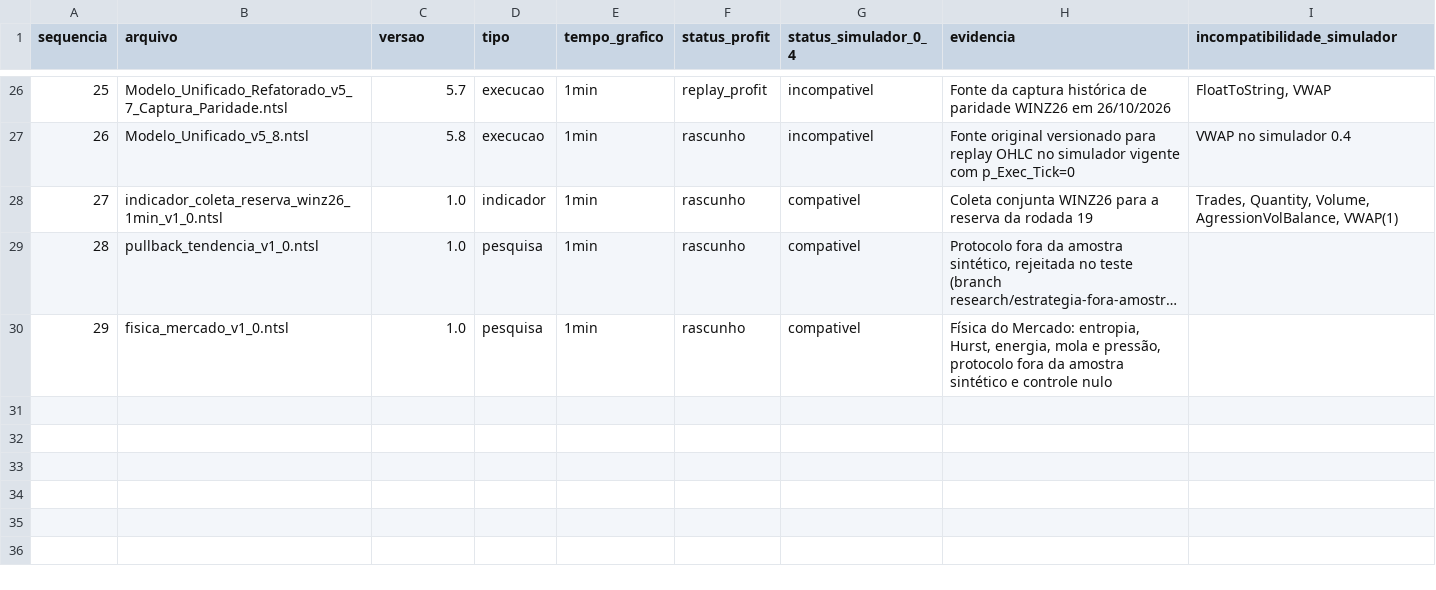
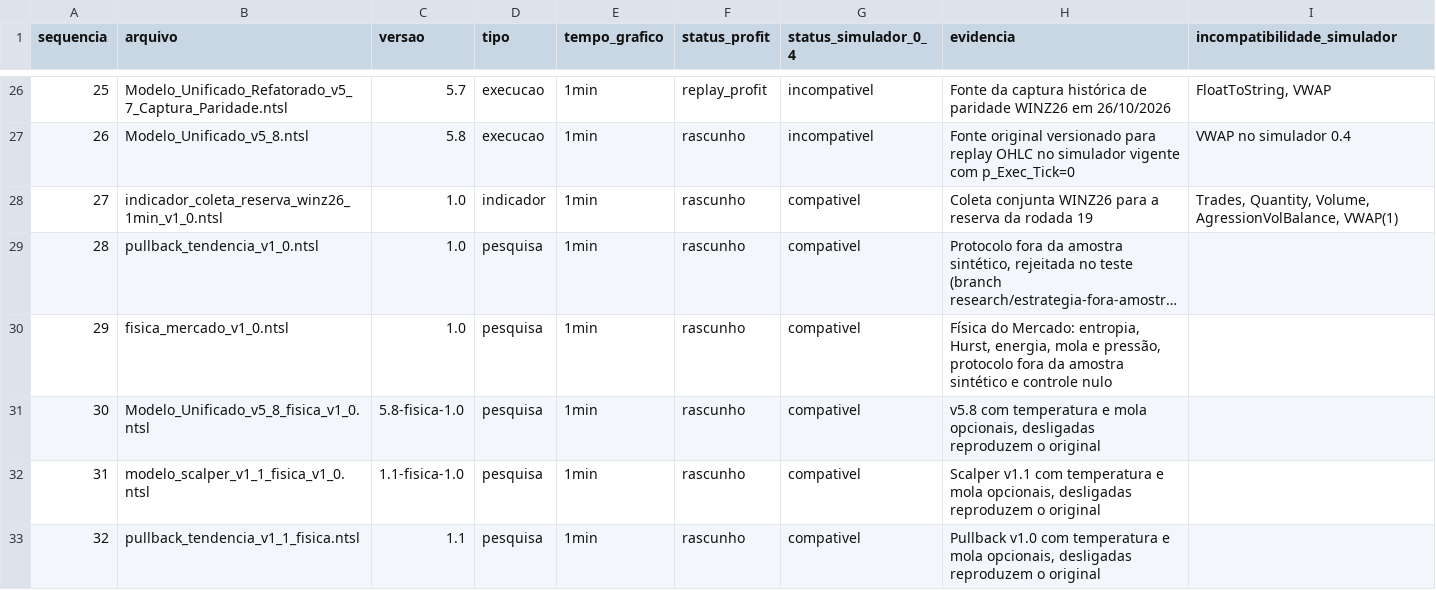
Before and after one commit to thiagozonda1989-stack/simuladorCotacao, a CSV file: estrategias/catalogo_estrategias.csv, drawn as a sheet; only a part is shown, gaps mark what is left out; long unchanged cells end in …; the diff names each change by its address in the sheet, - before the commit and + after, or states it on an @@ line.

```diff
--- a/estrategias/catalogo_estrategias.csv
+++ b/estrategias/catalogo_estrategias.csv
+row 31: 30 | Modelo_Unificado_v5_8_fisica_v1_0.ntsl | 5.8-fisica-1.0 | pesquisa | 1min | rascunho | compativel | v5.8 com temperatura e mola opcionais, desligadas reproduzem o original
+row 32: 31 | modelo_scalper_v1_1_fisica_v1_0.ntsl | 1.1-fisica-1.0 | pesquisa | 1min | rascunho | compativel | Scalper v1.1 com temperatura e mola opcionais, desligadas reproduzem o original
+row 33: 32 | pullback_tendencia_v1_1_fisica.ntsl | 1.1 | pesquisa | 1min | rascunho | compativel | Pullback v1.0 com temperatura e mola opcionais, desligadas reproduzem o original
```
Also changed, not shown: 29 other files.
